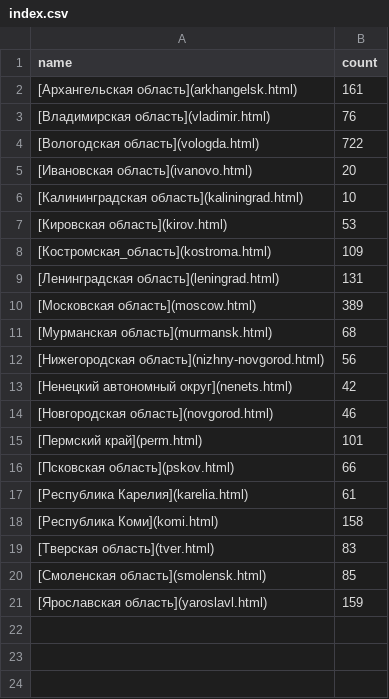
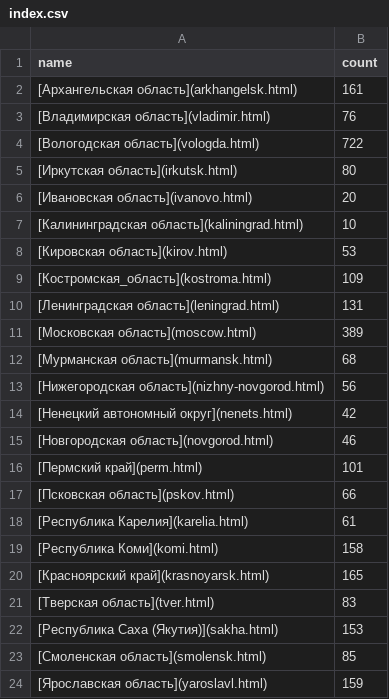
Before and after one commit to sikmir/osm-rivers, a CSV file: index.csv, drawn as a sheet.

```diff
--- a/index.csv
+++ b/index.csv
@@ -4,2 +4,3 @@ name,count
 [Вологодская область](vologda.html),     722
+[Иркутская область](irkutsk.html),      80
 [Ивановская область](ivanovo.html),      20
@@ -18,3 +19,5 @@ name,count
 [Республика Коми](komi.html),     158
+[Красноярский край](krasnoyarsk.html),     165
 [Тверская область](tver.html),      83
+[Республика Саха (Якутия)](sakha.html),     153
 [Смоленская область](smolensk.html),      85
```
Also changed, not shown: 8 other files.
